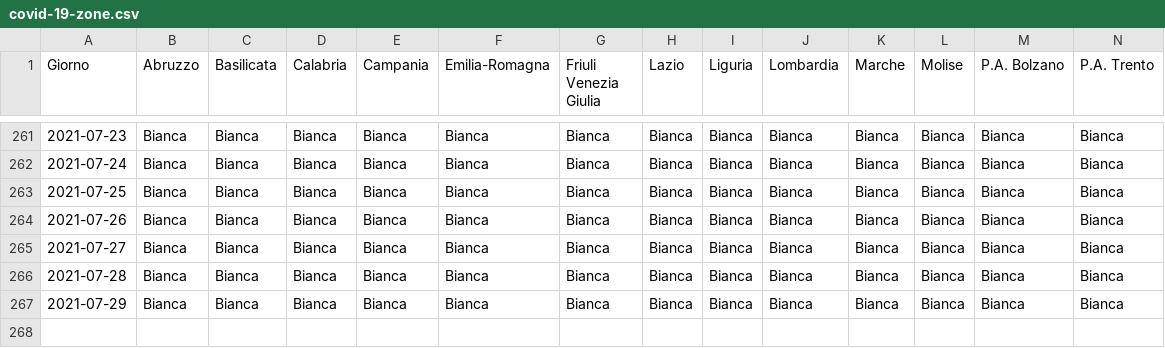
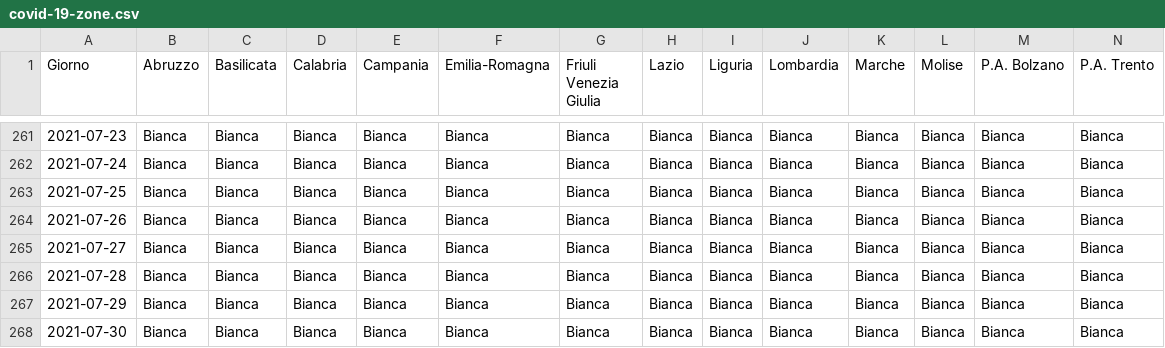
Before and after one commit to tsiotas/covid-19-zone, a CSV file: covid-19-zone.csv, drawn as a sheet; only a part is shown, gaps mark what is left out; rows hold the shown columns only; the diff names each change by its address in the sheet, - before the commit and + after, or states it on an @@ line.

```diff
--- a/covid-19-zone.csv
+++ b/covid-19-zone.csv
+row 268: 2021-07-30 | Bianca | Bianca | Bianca | Bianca | Bianca | Bianca | Bianca | Bianca | Bianca | Bianca | Bianca | Bianca | Bianca
```
Also changed, not shown: 2 other files.
